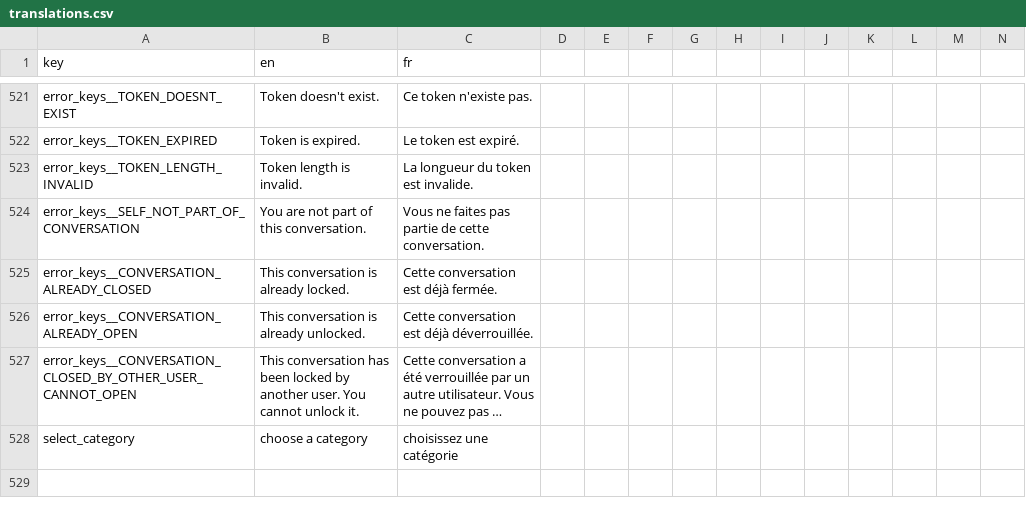
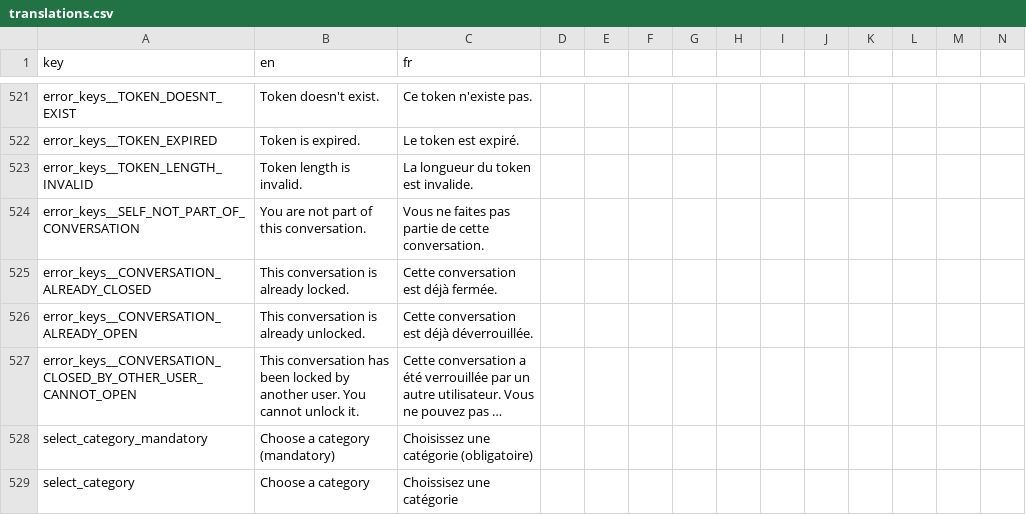
Before and after one commit to shareish/shareish, a CSV file: frontend/src/locales/translations.csv, drawn as a sheet; only a part is shown, gaps mark what is left out; long unchanged cells end in …; addresses are those after the commit; rows hold the shown columns only; the diff names each change by its address in the sheet, - before the commit and + after, or states it on an @@ line.

Commit message:
:tada: changing the category selector display

```diff
--- a/frontend/src/locales/translations.csv
+++ b/frontend/src/locales/translations.csv
+row 528: select_category_mandatory | Choose a category (mandatory) | Choisissez une catégorie (obligatoire)
-B529 (en): choose a category
+B529 (en): Choose a category
-C529 (fr): choisissez une catégorie
+C529 (fr): Choissisez une catégorie
```
Also changed, not shown: 5 other files.
